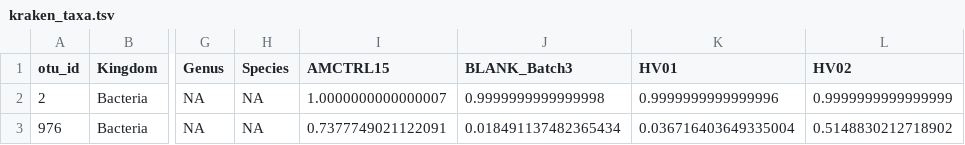
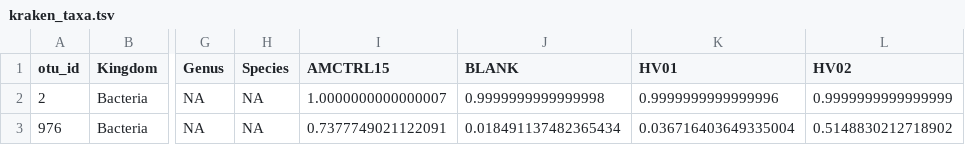
Before and after one commit to franky2204/metaVSkrakenv2, a TSV file: kraken_taxa.tsv, drawn as a sheet; only a part is shown, gaps mark what is left out; the diff names each change by its address in the sheet, - before the commit and + after, or states it on an @@ line.

```diff
--- a/kraken_taxa.tsv
+++ b/kraken_taxa.tsv
-J1: BLANK_Batch3
+J1: BLANK
```
Also changed, not shown: 10 other files.
